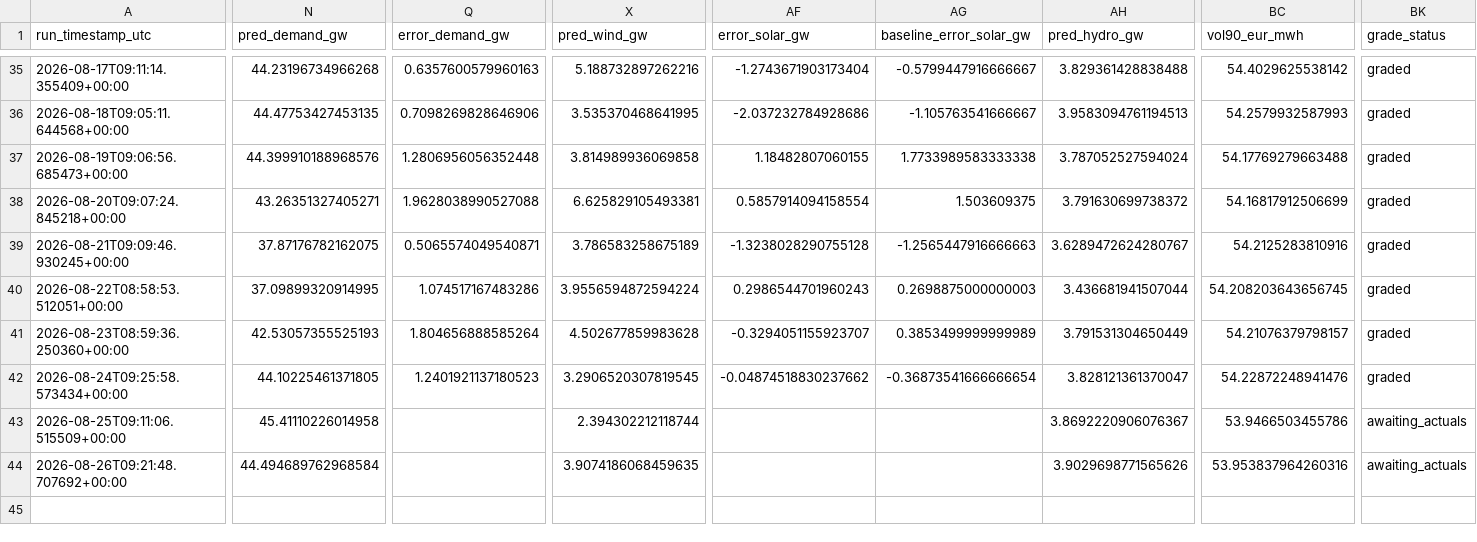
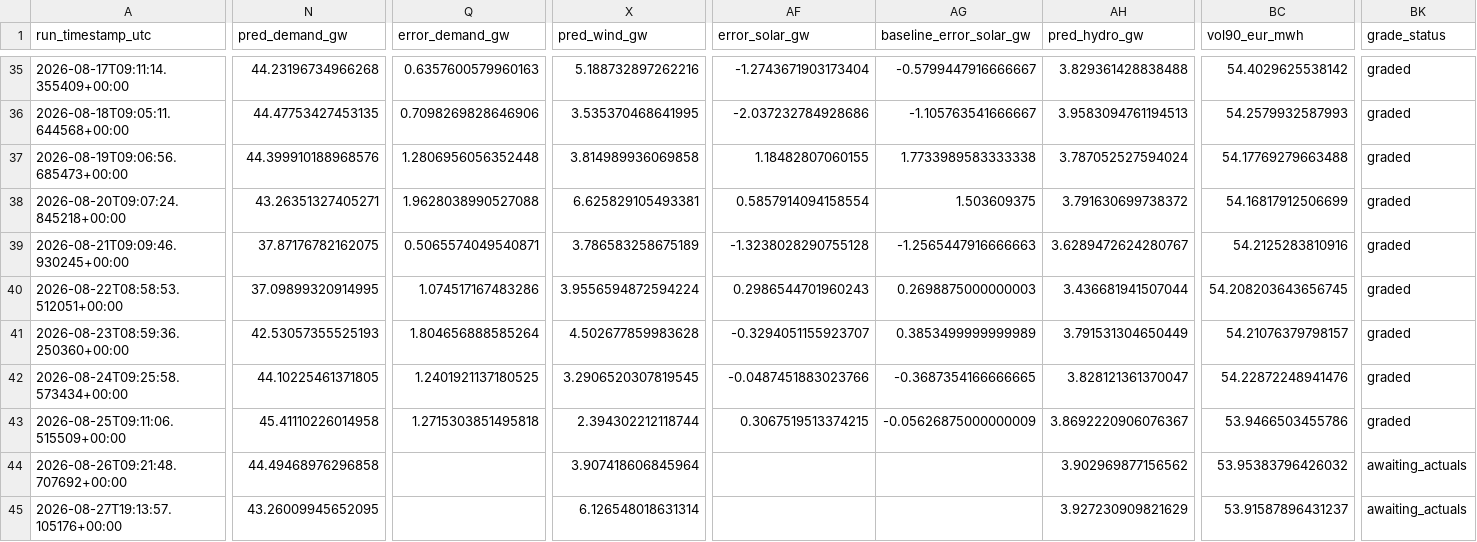
Before and after one commit to Evanssdas/France-Power-Market-Platform, a CSV file: fr_predictions_log.csv, drawn as a sheet; only a part is shown, gaps mark what is left out; rows hold the shown columns only; the diff covers the shown part only; the diff names each change by its address in the sheet, - before the commit and + after, or states it on an @@ line.

```diff
--- a/fr_predictions_log.csv
+++ b/fr_predictions_log.csv
-Q42 (error_demand_gw): 1.2401921137180523
+Q42 (error_demand_gw): 1.2401921137180525
-AF42 (error_solar_gw): -0.04874518830237662
+AF42 (error_solar_gw): -0.0487451883023766
-AG42 (baseline_error_solar_gw): -0.36873541666666654
+AG42 (baseline_error_solar_gw): -0.3687354166666665
-Q43 (error_demand_gw): (empty)
+Q43 (error_demand_gw): 1.2715303851495818
-AF43 (error_solar_gw): (empty)
+AF43 (error_solar_gw): 0.3067519513374215
-AG43 (baseline_error_solar_gw): (empty)
+AG43 (baseline_error_solar_gw): -0.05626875000000009
-BK43 (grade_status): awaiting_actuals
+BK43 (grade_status): graded
-N44 (pred_demand_gw): 44.494689762968584
+N44 (pred_demand_gw): 44.49468976296858
-X44 (pred_wind_gw): 3.9074186068459635
+X44 (pred_wind_gw): 3.907418606845964
-AH44 (pred_hydro_gw): 3.9029698771565626
+AH44 (pred_hydro_gw): 3.902969877156562
-BC44 (vol90_eur_mwh): 53.953837964260316
+BC44 (vol90_eur_mwh): 53.95383796426032
+row 45: 2026-08-27T19:13:57.105176+00:00 | 43.26009945652095 |  | 6.126548018631314 |  |  | 3.927230909821629 | 53.91587896431237 | awaiting_actuals
```
Also changed, not shown: 21 edited cells elsewhere in this file, 2 other files.
